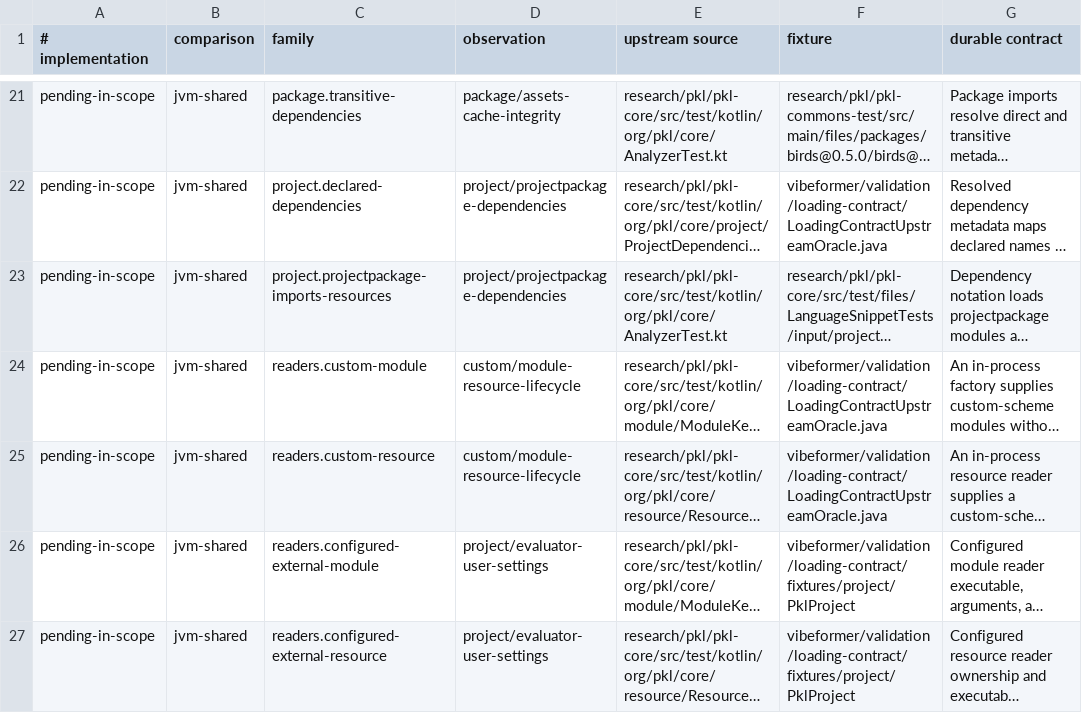
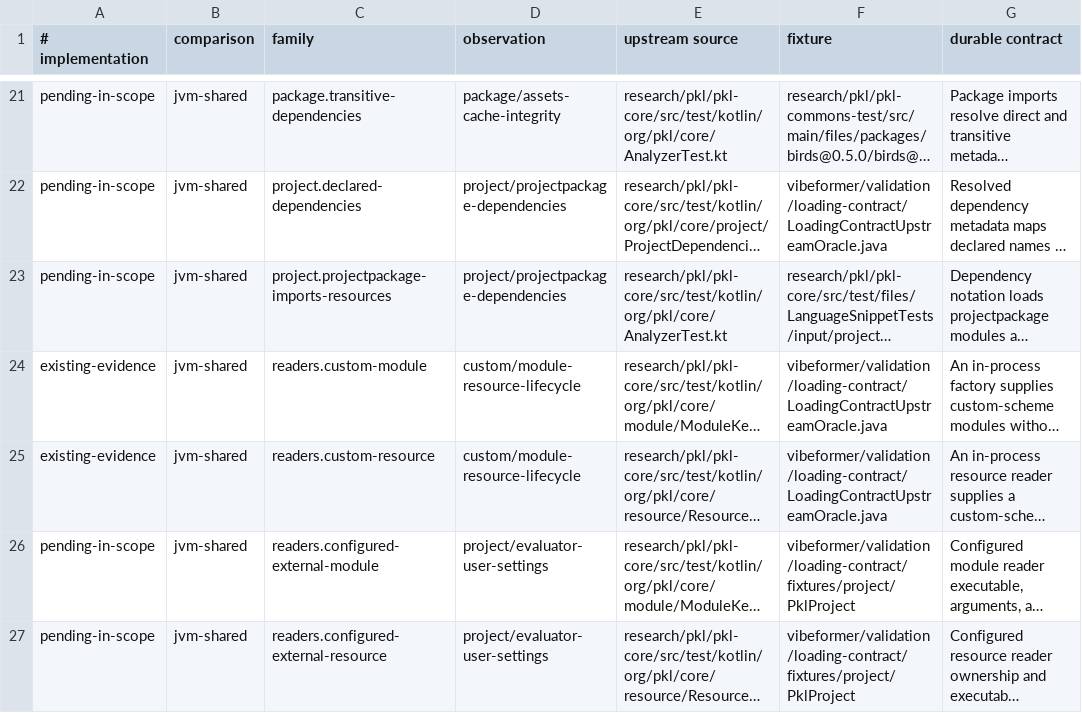
Before and after one commit to dripsharp/dripsharp, a TSV file: vibeformer/validation/loading-contract/ContractEvidence.tsv, drawn as a sheet; only a part is shown, gaps mark what is left out; long unchanged cells end in …; the diff covers the shown part only; the diff names each change by its address in the sheet, - before the commit and + after, or states it on an @@ line.

```diff
--- a/vibeformer/validation/loading-contract/ContractEvidence.tsv
+++ b/vibeformer/validation/loading-contract/ContractEvidence.tsv
-A24:A25 (# implementation): pending-in-scope
+A24:A25 (# implementation): existing-evidence
```
Also changed, not shown: 23 edited cells elsewhere in this file, 15 other files.
